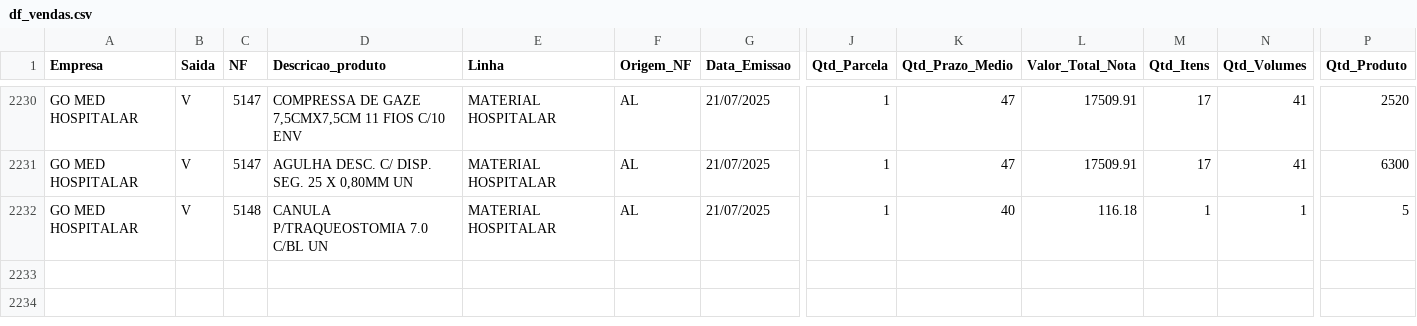
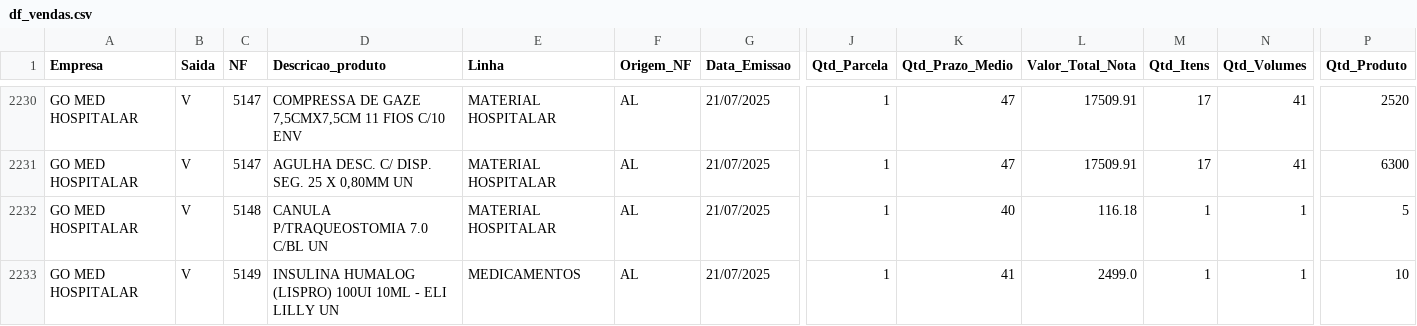
Before and after one commit to GitService4Com/go-saude-tv, a CSV file: df_vendas.csv, drawn as a sheet; only a part is shown, gaps mark what is left out; rows hold the shown columns only; the diff names each change by its address in the sheet, - before the commit and + after, or states it on an @@ line.

Commit message:
Add files via upload

```diff
--- a/df_vendas.csv
+++ b/df_vendas.csv
+row 2233: GO MED HOSPITALAR | V | 5149 | INSULINA HUMALOG (LISPRO) 100UI 10ML - ELI LILLY UN | MEDICAMENTOS | AL | 21/07/2025 | 1 | 41 | 2499.0 | 1 | 1 | 10
```
